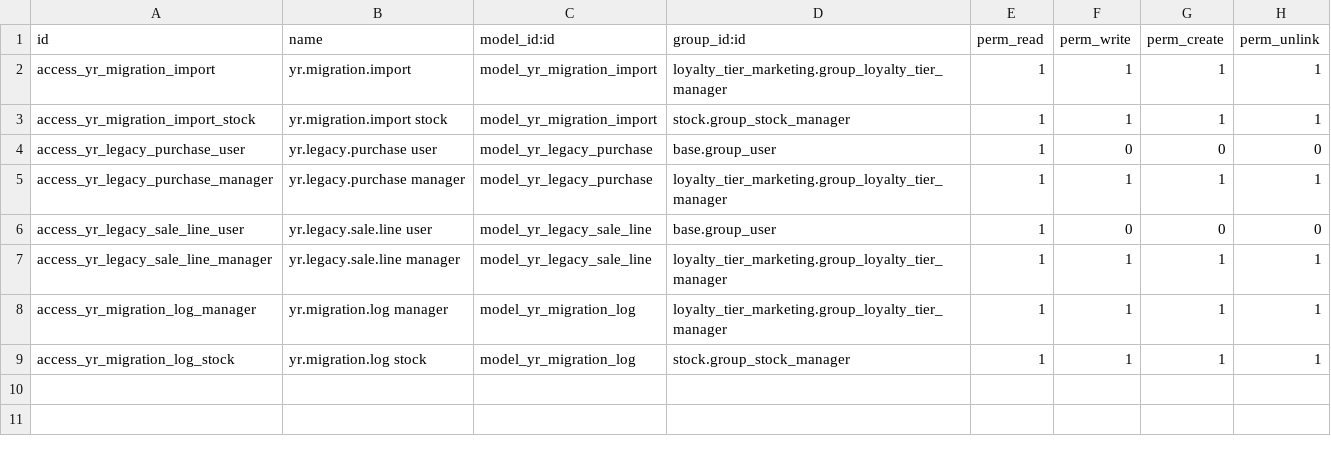
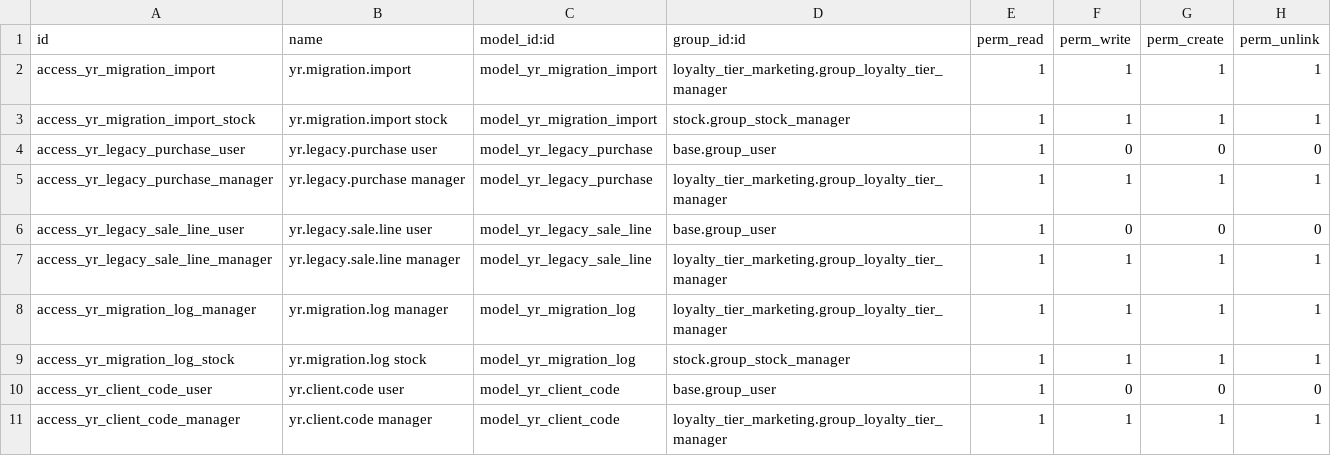
Before and after one commit to bace203/yr_data_migration, a CSV file: yr_data_migration/security/ir.model.access.csv, drawn as a sheet.

```diff
--- a/yr_data_migration/security/ir.model.access.csv
+++ b/yr_data_migration/security/ir.model.access.csv
@@ -9 +9,3 @@ access_yr_migration_log_manager,yr.migration.log manager,model_yr_migration_log,
 access_yr_migration_log_stock,yr.migration.log stock,model_yr_migration_log,stock.group_stock_manager,1,1,1,1
+access_yr_client_code_user,yr.client.code user,model_yr_client_code,base.group_user,1,0,0,0
+access_yr_client_code_manager,yr.client.code manager,model_yr_client_code,loyalty_tier_marketing.group_loyalty_tier_manager,1,1,1,1
```
Also changed, not shown: 13 other files.
